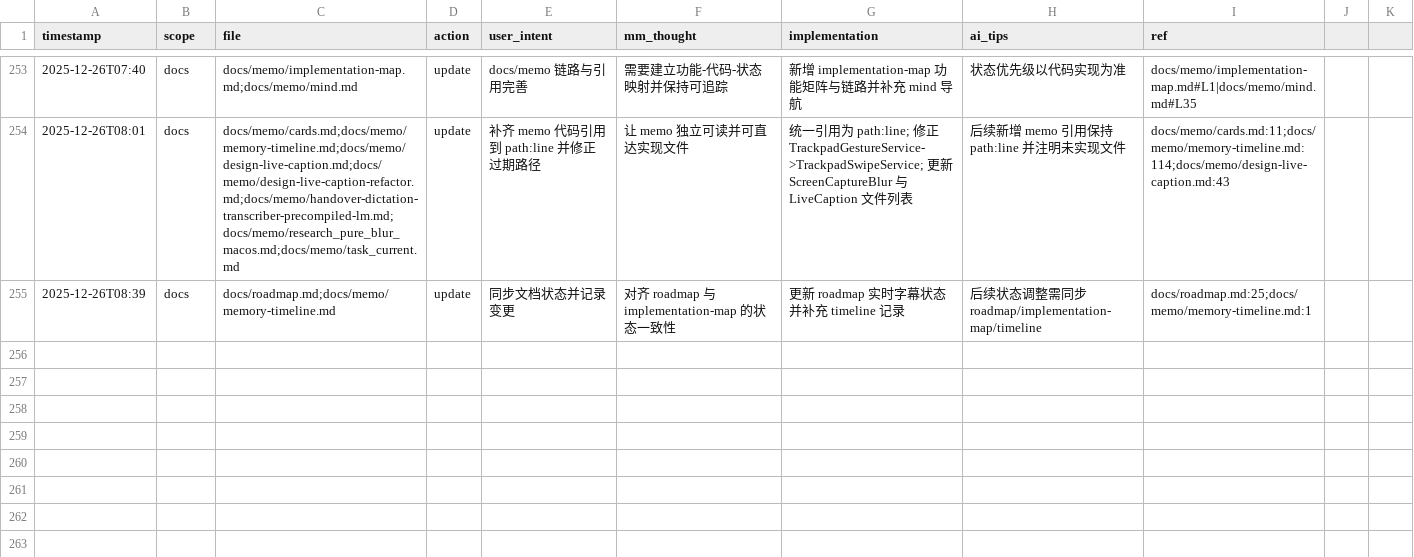
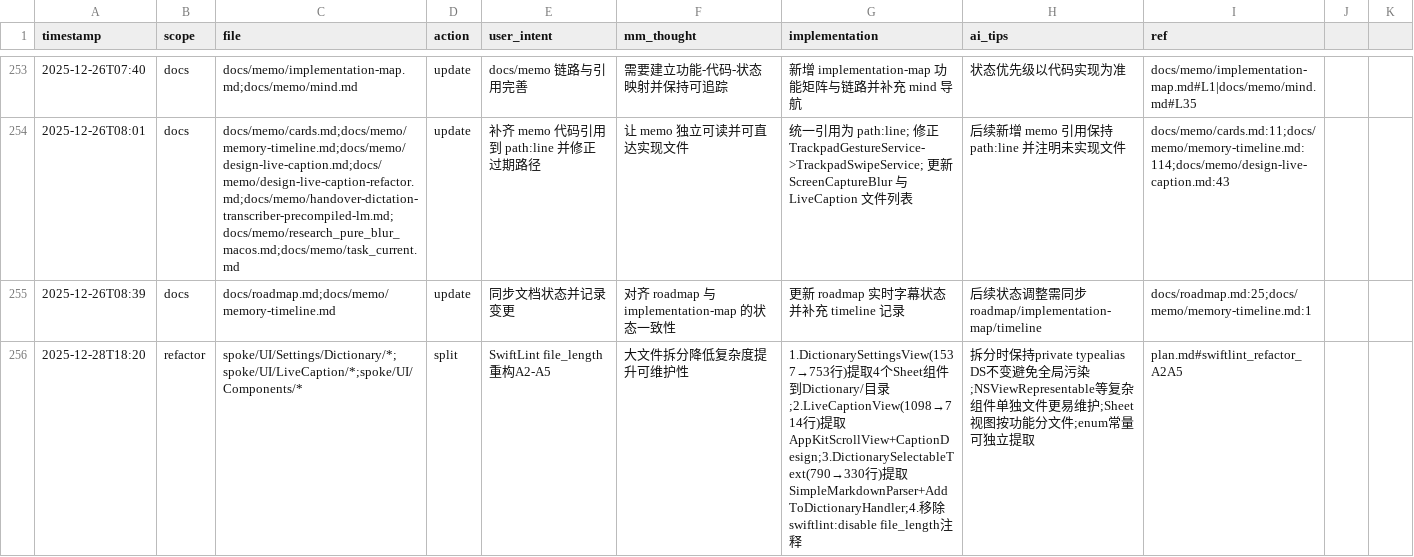
Before and after one commit to callmerio/spokeanywhere, a CSV file: docs/memo/memory.csv, drawn as a sheet; only a part is shown, gaps mark what is left out.

Commit message:
♻️ refactor(ui): 拆分大文件消除 SwiftLint file_length 警告
## 变更摘要

### DictionarySettingsView (1537 → 753 行, -51%)
- 新建 spoke/UI/Settings/Dictionary/ 目录
- 提取 AddDictionaryEntrySheet/BatchImportSheet/EditDictionaryEntrySheet/VocabularyListSheet

### LiveCaptionView (1098 → 714 行, -35%)
- 提取 AppKitScrollView.swift (NSViewRepresentable)
- 提取 CaptionDesign.swift (设计常量)

### DictionarySelectableText (790 → 330 行, -58%)
- 提取 SimpleMarkdownParser.swift
- 提取 AddToDictionaryHandler.swift

## 验证
- SwiftLint: 全项目 0 违规
- Build: swift build 通过
- 功能: 仅文件拆分，无行为变更

Track: swiftlint_refactor_A2A5_20251228

```diff
--- a/docs/memo/memory.csv
+++ b/docs/memo/memory.csv
@@ -255 +255,2 @@ timestamp,scope,file,action,user_intent,mm_thought,implementation,ai_tips,ref
 2025-12-26T08:39,docs,docs/roadmap.md;docs/memo/memory-timeline.md,update,同步文档状态并记录变更,对齐 roadmap 与 implementation-map 的状态一致性,更新 roadmap 实时字幕状态并补充 timeline 记录,后续状态调整需同步 roadmap/implementation-map/timeline,docs/roadmap.md:25;docs/memo/memory-timeline.md:1
+2025-12-28T18:20,refactor,spoke/UI/Settings/Dictionary/*;spoke/UI/LiveCaption/*;spoke/UI/Components/*,split,SwiftLint file_length重构A2-A5,大文件拆分降低复杂度提升可维护性,1.DictionarySettingsView(1537→753行)提取4个Sheet组件到Dictionary/目录;2.LiveCaptionView(1098→714行)提取AppKitScrollView+CaptionDesign;3.DictionarySelectableText(790→330行)提取SimpleMarkdownParser+AddToDictionaryHandler;4.移除swiftlint:disable file_length注释,拆分时保持private typealias DS不变避免全局污染;NSViewRepresentable等复杂组件单独文件更易维护;Sheet视图按功能分文件;enum常量可独立提取,plan.md#swiftlint_refactor_A2A5
```
Also changed, not shown: 16 other files.
